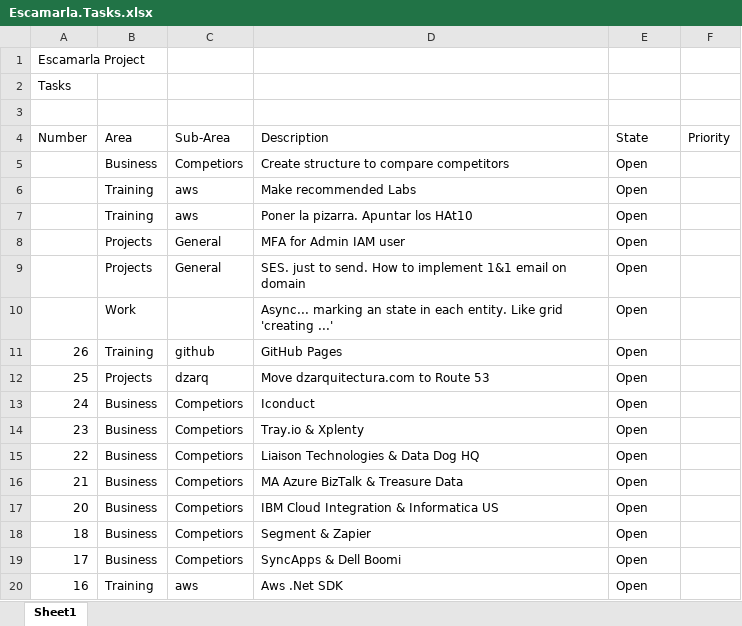
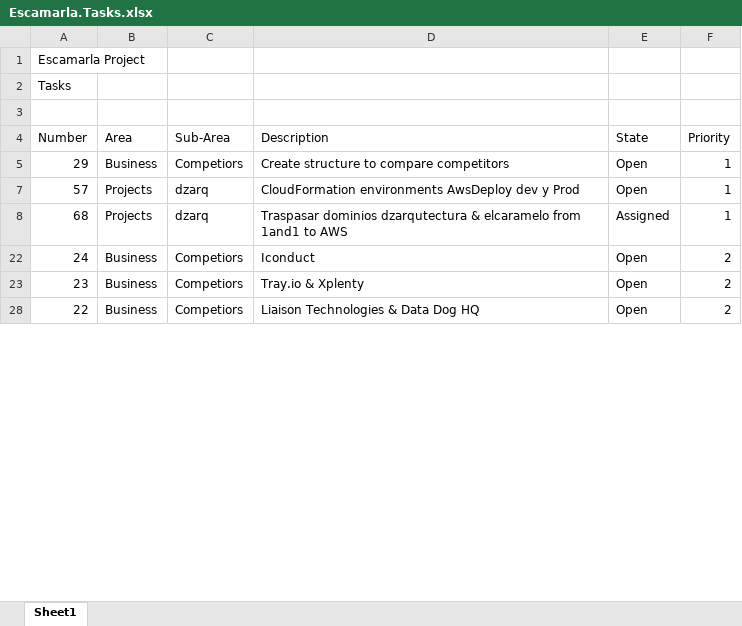
Before and after one commit to maxaldunate/business-escamarla, an Excel workbook: Escamarla.Tasks.xlsx, sheet Sheet1, drawn as a sheet; only a part is shown; values as stored, in another font and other column widths than the file's, no borders; conditional formats and table styles not drawn; removed rows and columns are numbered as before the commit, all else as after; the diff covers the shown part only; the diff names each change by its address in the sheet, - before the commit and + after, or states it on an @@ line.

Commit message:
tasks

```diff
--- a/Escamarla.Tasks.xlsx (sheet Sheet1)
+++ b/Escamarla.Tasks.xlsx (sheet Sheet1)
-A5 (Number): (empty)
+A5 (Number): 29
-F5 (Priority): (empty)
+F5 (Priority): 1
-row 6:  | Training | aws | Make recommended Labs | Open
-row 7:  | Training | aws | Poner la pizarra. Apuntar los HAt10 | Open
-row 8:  | Projects | General | MFA for Admin IAM user | Open
-row 9:  | Projects | General | SES. just to send. How to implement 1&1 email on domain | Open
-row 10:  | Work |  | Async... marking an state in each entity. Like grid 'creating ...' | Open
-row 11: 26 | Training | github | GitHub Pages | Open
-A7 (Number): 25
+A7 (Number): 57
-D7 (Description): Move dzarquitectura.com to Route 53
+D7 (Description): CloudFormation environments AwsDeploy dev y Prod
-F7 (Priority): (empty)
+F7 (Priority): 1
+row 8: 68 | Projects | dzarq | Traspasar dominios dzarqutectura & elcaramelo from 1and1 to AWS | Assigned | 1
-F22:F23 (Priority): (empty)
+F22:F23 (Priority): 2
-F28 (Priority): (empty)
+F28 (Priority): 2
-row 16: 21 | Business | Competiors | MA Azure BizTalk & Treasure Data | Open
-row 17: 20 | Business | Competiors | IBM Cloud Integration & Informatica US | Open
-row 18: 18 | Business | Competiors | Segment & Zapier | Open
-row 19: 17 | Business | Competiors | SyncApps & Dell Boomi | Open
-row 20: 16 | Training | aws | Aws .Net SDK | Open
```
Also changed, not shown: 2 added rows, 39 removed rows, 8 hidden or unhidden rows and 9 edited cells elsewhere in this sheet, hidden cells.
